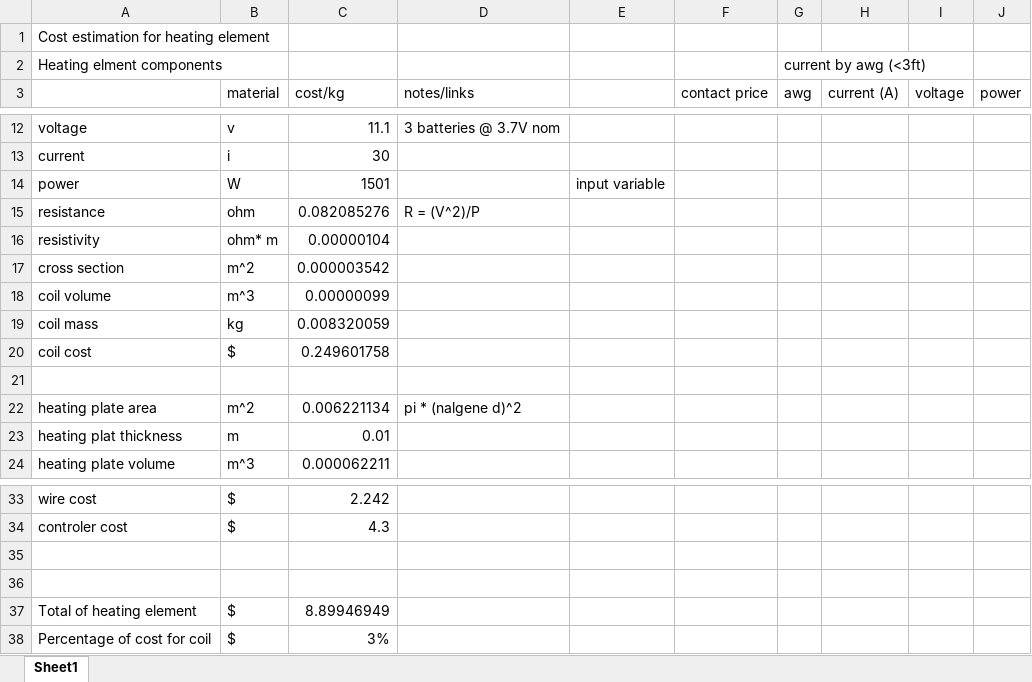
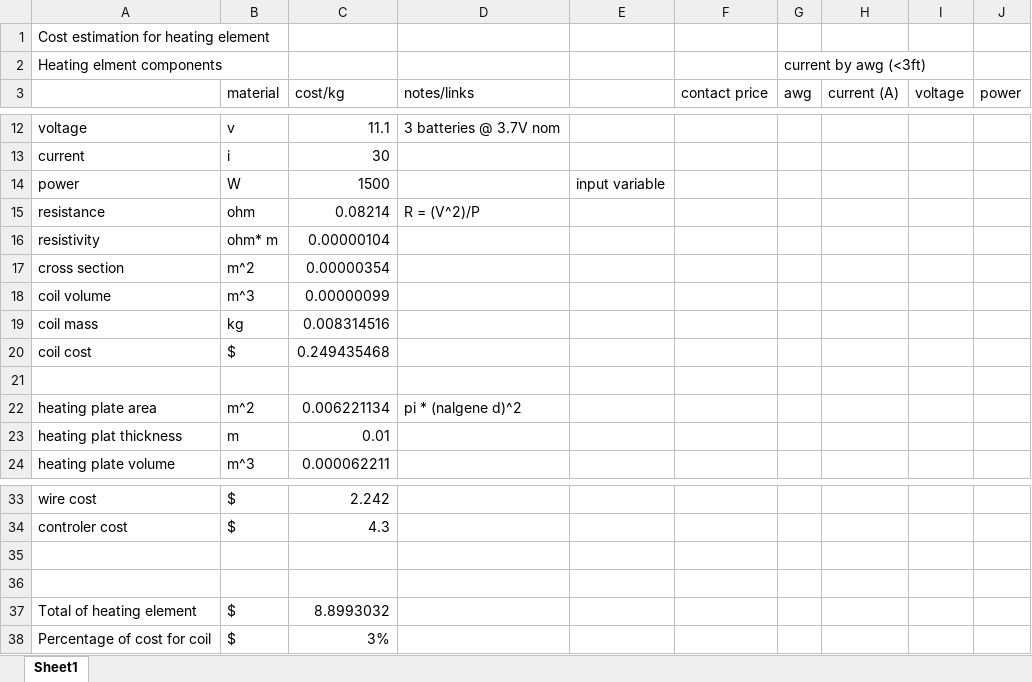
Before and after one commit to mbailey44/ASE6002PEK, an Excel workbook: Heating_Element_Cost/HeatingElementCostEstimate.xlsx, sheet Sheet1, drawn as a sheet; only a part is shown, gaps mark what is left out; values as stored, in another font and other column widths than the file's, no borders; the diff names each change by its address in the sheet, - before the commit and + after, or states it on an @@ line.

```diff
--- a/Heating_Element_Cost/HeatingElementCostEstimate.xlsx (sheet Sheet1)
+++ b/Heating_Element_Cost/HeatingElementCostEstimate.xlsx (sheet Sheet1)
-C14 (cost/kg): 1501
+C14 (cost/kg): 1500
-C15 (cost/kg): 0.082085276
+C15 (cost/kg): 0.08214
-C17 (cost/kg): 0.000003542
+C17 (cost/kg): 0.00000354
-C19 (cost/kg): 0.008320059
+C19 (cost/kg): 0.008314516
-C20 (cost/kg): 0.249601758
+C20 (cost/kg): 0.249435468
-C37 (cost/kg): 8.89946949
+C37 (cost/kg): 8.8993032
```
Also changed, not shown: Battery_Capacity/Battery_Capacity.xlsx, Container_cost/container_cost.xlsx, 17 other files.
